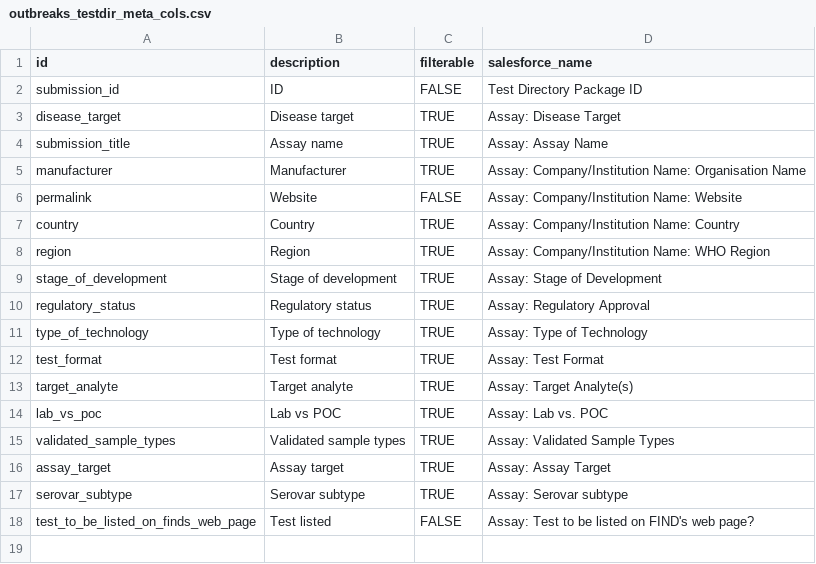
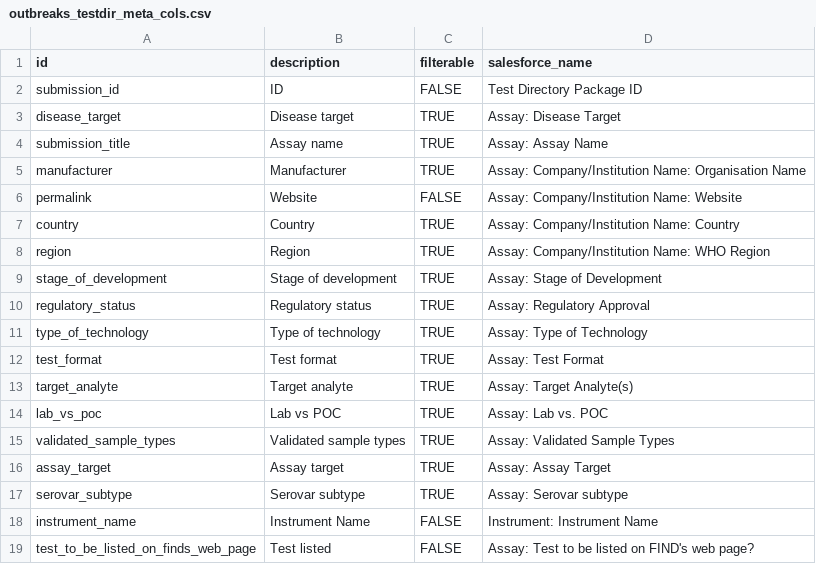
Before and after one commit to finddx/FINDtestdirData, a CSV file: data/outbreaks/outbreaks_testdir_meta_cols.csv, drawn as a sheet; the diff names each change by its address in the sheet, - before the commit and + after, or states it on an @@ line.

Commit message:
add instrument name

```diff
--- a/data/outbreaks/outbreaks_testdir_meta_cols.csv
+++ b/data/outbreaks/outbreaks_testdir_meta_cols.csv
+row 18: instrument_name | Instrument Name | FALSE | Instrument: Instrument Name
```
Also changed, not shown: 1 other file.
